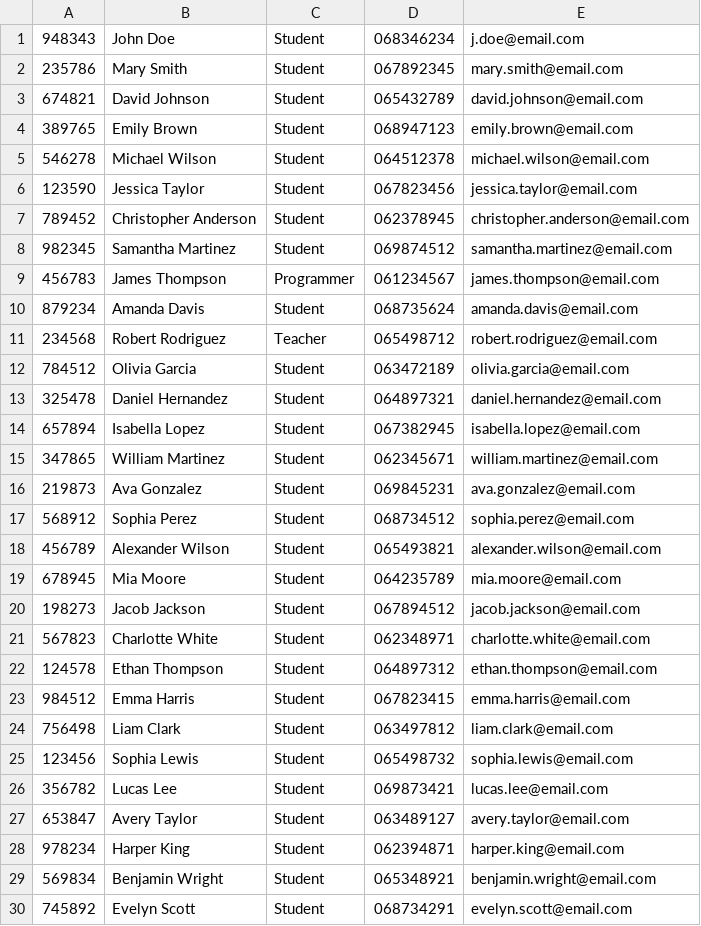
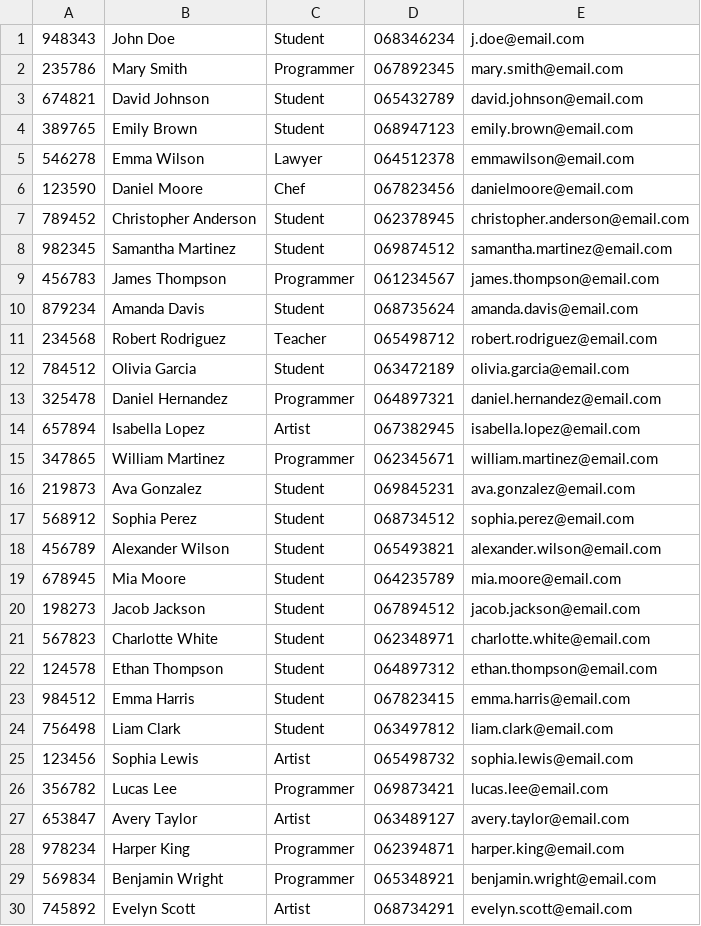
Before and after one commit to kooroshkz/datarius, a CSV file: datasets/Tenants.csv, drawn as a sheet.

```diff
--- a/datasets/Tenants.csv
+++ b/datasets/Tenants.csv
@@ -1,7 +1,7 @@
 948343,John Doe,Student,068346234,j.doe@email.com
-235786,Mary Smith,Student,067892345,mary.smith@email.com
+235786,Mary Smith,Programmer,067892345,mary.smith@email.com
 674821,David Johnson,Student,065432789,david.johnson@email.com
 389765,Emily Brown,Student,068947123,emily.brown@email.com
-546278,Michael Wilson,Student,064512378,michael.wilson@email.com
-123590,Jessica Taylor,Student,067823456,jessica.taylor@email.com
+546278,Emma Wilson,Lawyer,064512378,emmawilson@email.com
+123590,Daniel Moore,Chef,067823456,danielmoore@email.com
 789452,Christopher Anderson,Student,062378945,christopher.anderson@email.com
@@ -12,5 +12,5 @@
 784512,Olivia Garcia,Student,063472189,olivia.garcia@email.com
-325478,Daniel Hernandez,Student,064897321,daniel.hernandez@email.com
-657894,Isabella Lopez,Student,067382945,isabella.lopez@email.com
-347865,William Martinez,Student,062345671,william.martinez@email.com
+325478,Daniel Hernandez,Programmer,064897321,daniel.hernandez@email.com
+657894,Isabella Lopez,Artist,067382945,isabella.lopez@email.com
+347865,William Martinez,Programmer,062345671,william.martinez@email.com
 219873,Ava Gonzalez,Student,069845231,ava.gonzalez@email.com
@@ -24,7 +24,7 @@
 756498,Liam Clark,Student,063497812,liam.clark@email.com
-123456,Sophia Lewis,Student,065498732,sophia.lewis@email.com
-356782,Lucas Lee,Student,069873421,lucas.lee@email.com
-653847,Avery Taylor,Student,063489127,avery.taylor@email.com
-978234,Harper King,Student,062394871,harper.king@email.com
-569834,Benjamin Wright,Student,065348921,benjamin.wright@email.com
-745892,Evelyn Scott,Student,068734291,evelyn.scott@email.com
+123456,Sophia Lewis,Artist,065498732,sophia.lewis@email.com
+356782,Lucas Lee,Programmer,069873421,lucas.lee@email.com
+653847,Avery Taylor,Artist,063489127,avery.taylor@email.com
+978234,Harper King,Programmer,062394871,harper.king@email.com
+569834,Benjamin Wright,Programmer,065348921,benjamin.wright@email.com
+745892,Evelyn Scott,Artist,068734291,evelyn.scott@email.com
```
Also changed, not shown: datasets/Flats.csv, datasets/Landlords.csv, 4 other files.
